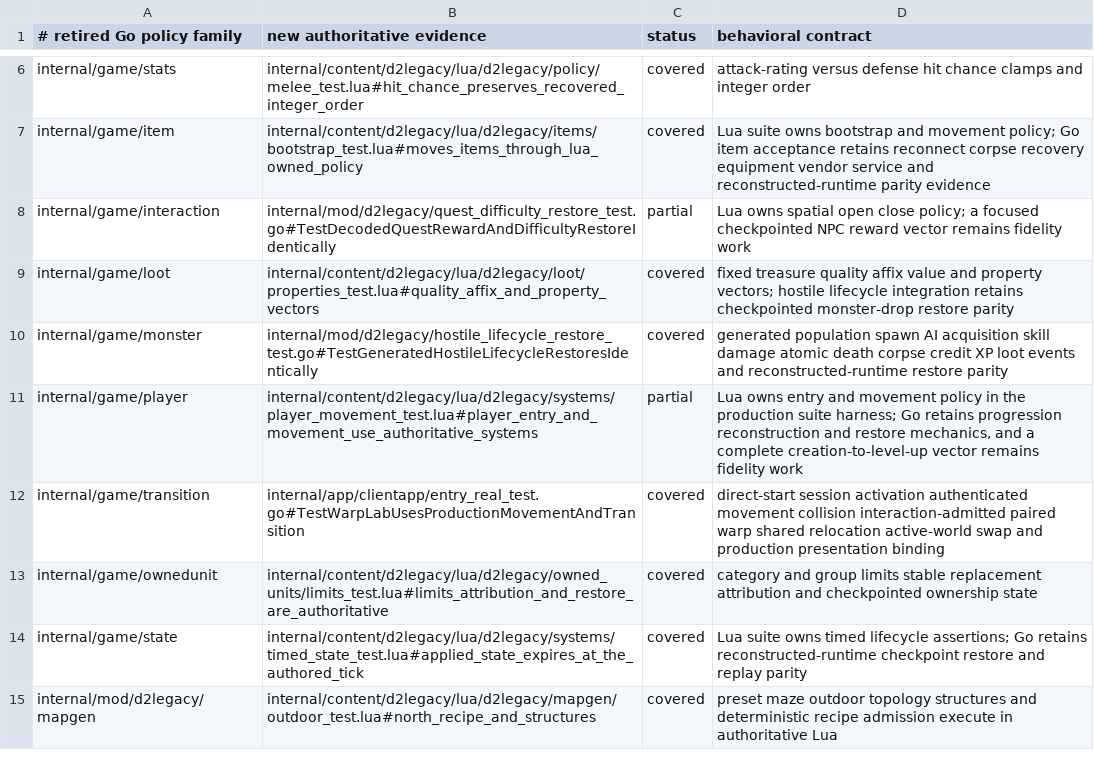
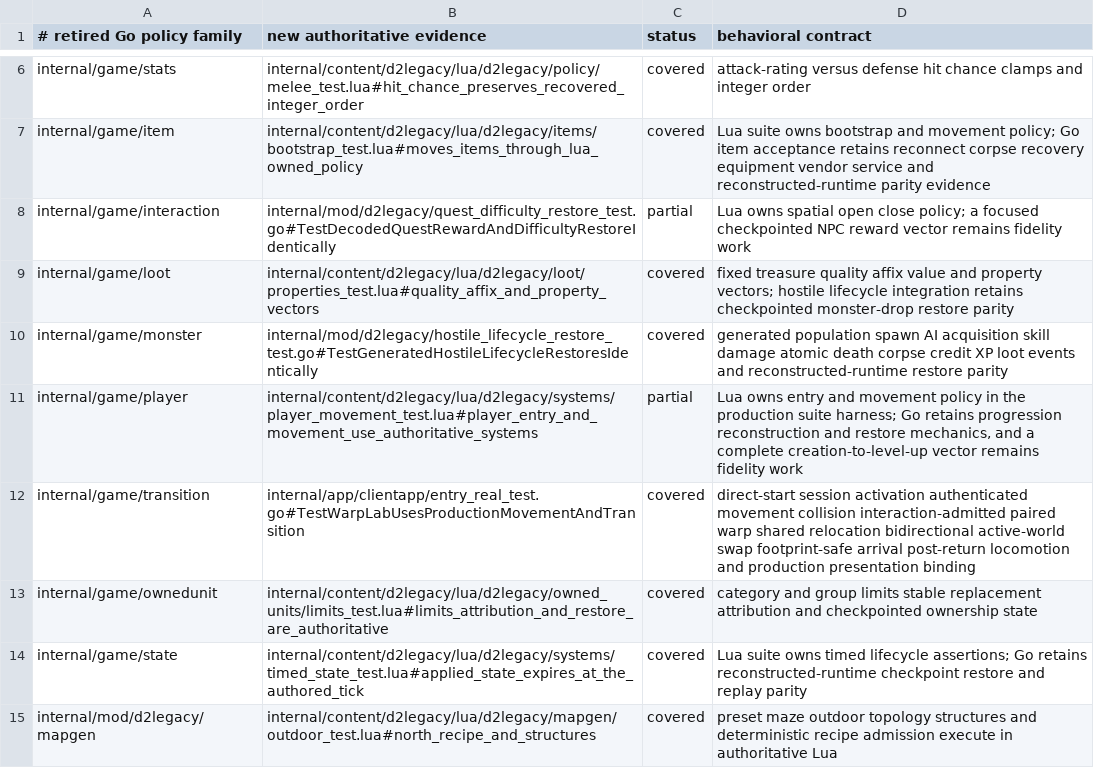
Before and after one commit to gravestench/dark-magic, a TSV file: docs/architecture/d2legacy-test-coverage.tsv, drawn as a sheet; only a part is shown, gaps mark what is left out.

Commit message:
Keep locomotion valid after warp return

```diff
--- a/docs/architecture/d2legacy-test-coverage.tsv
+++ b/docs/architecture/d2legacy-test-coverage.tsv
@@ -11,3 +11,3 @@ internal/game/monster	internal/mod/d2legacy/hostile_lifecycle_restore_test.go#Te
 internal/game/player	internal/content/d2legacy/lua/d2legacy/systems/player_movement_test.lua#player_entry_and_movement_use_authoritative_systems	partial	Lua owns entry and movement policy in the production suite harness; Go retains progression reconstruction and restore mechanics, and a complete creation-to-level-up vector remains fidelity work
-internal/game/transition	internal/app/clientapp/entry_real_test.go#TestWarpLabUsesProductionMovementAndTransition	covered	direct-start session activation authenticated movement collision interaction-admitted paired warp shared relocation active-world swap and production presentation binding
+internal/game/transition	internal/app/clientapp/entry_real_test.go#TestWarpLabUsesProductionMovementAndTransition	covered	direct-start session activation authenticated movement collision interaction-admitted paired warp shared relocation bidirectional active-world swap footprint-safe arrival post-return locomotion and production presentation binding
 internal/game/ownedunit	internal/content/d2legacy/lua/d2legacy/owned_units/limits_test.lua#limits_attribution_and_restore_are_authoritative	covered	category and group limits stable replacement attribution and checkpointed ownership state
```
Also changed, not shown: 6 other files.
